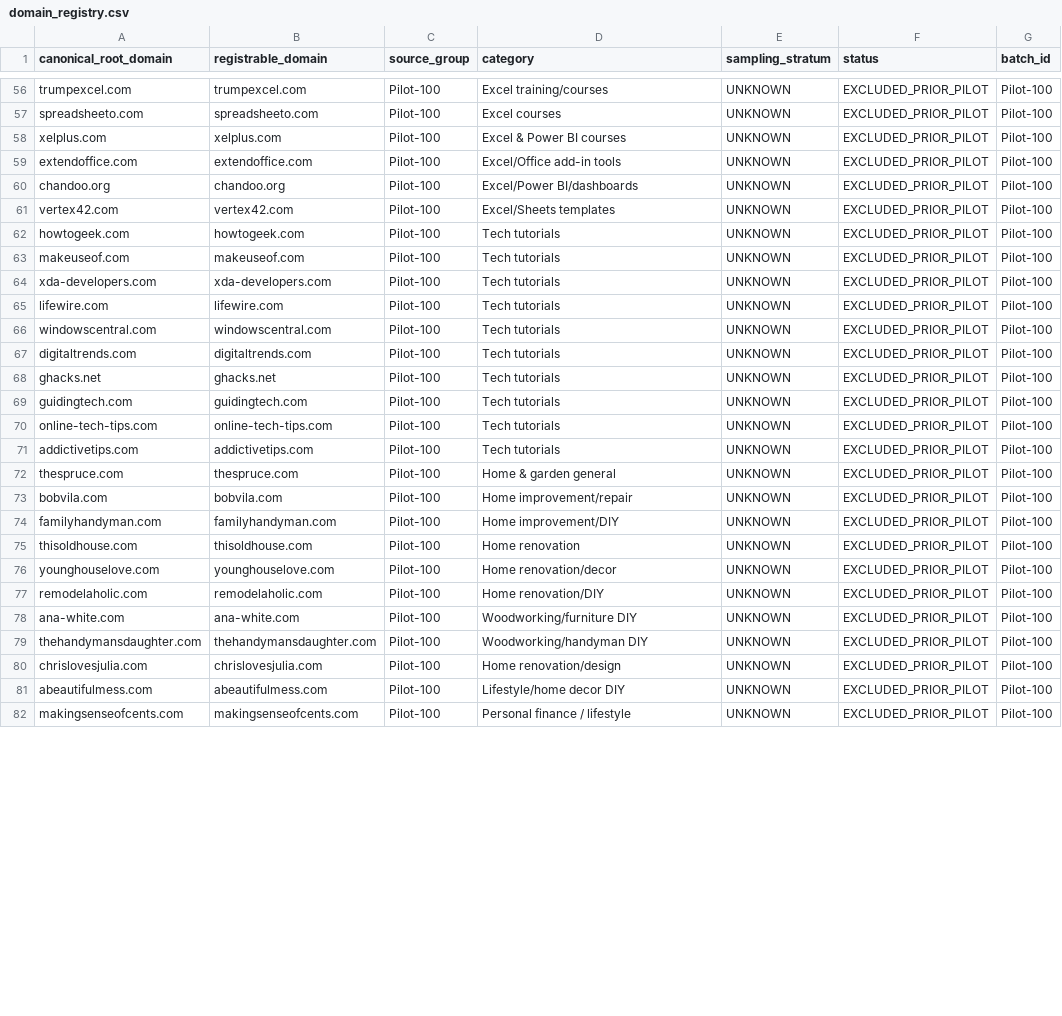
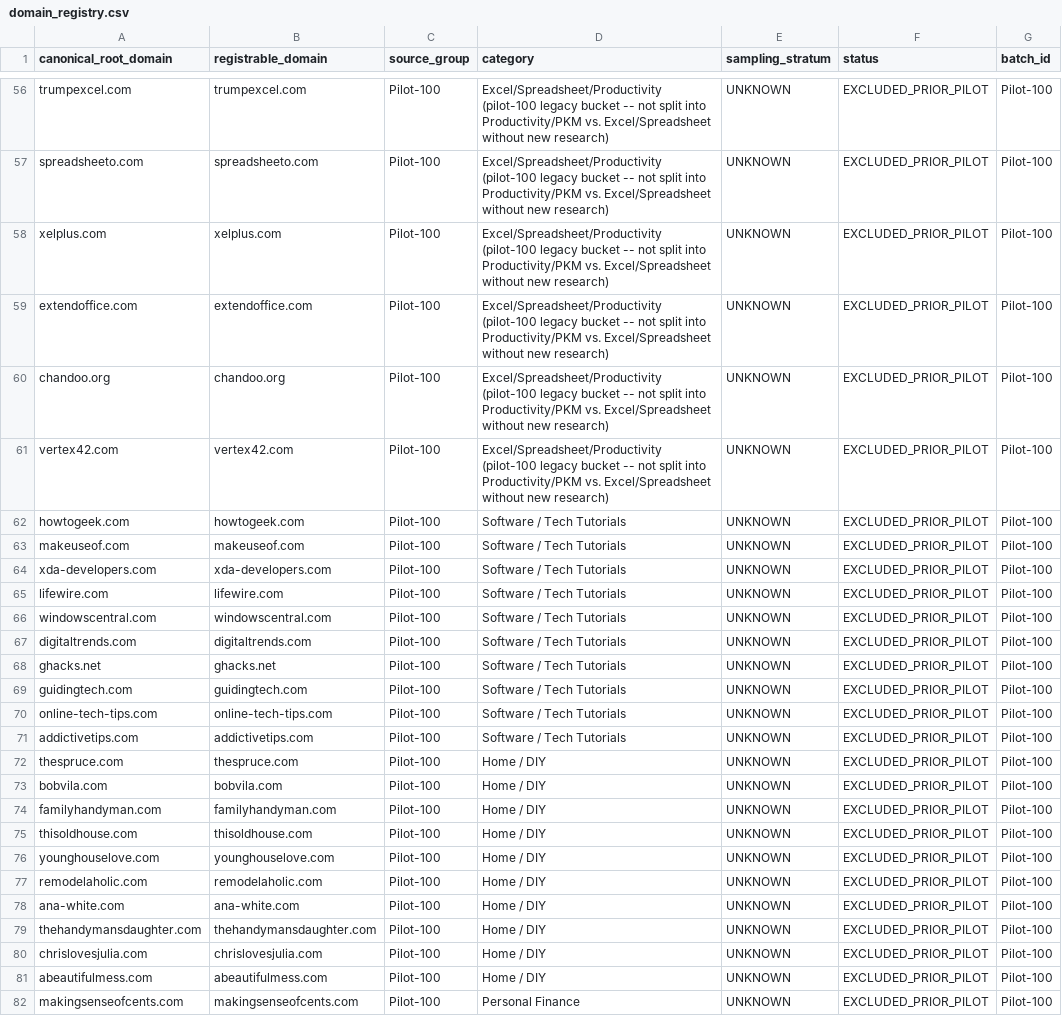
Before and after one commit to lyseok0906/excel-data-cleanup-pipeline, a CSV file: research/blog-monetization/registry/domain_registry.csv, drawn as a sheet; only a part is shown, gaps mark what is left out; the diff covers the shown part only; the diff names each change by its address in the sheet, - before the commit and + after, or states it on an @@ line.

Commit message:
GPT review of 13a383d: fold content_scale_proxy into evidence groups, finalize 11-category taxonomy, fix registry category seeding, gate merge before commit in wave_coordinator, expectedFailure PSL test

```diff
--- a/research/blog-monetization/registry/domain_registry.csv
+++ b/research/blog-monetization/registry/domain_registry.csv
-D56 (category): Excel training/courses
+D56 (category): Excel/Spreadsheet/Productivity (pilot-100 legacy bucket -- not split into Productivity/PKM vs. Excel/Spreadsheet without new research)
-D57 (category): Excel courses
+D57 (category): Excel/Spreadsheet/Productivity (pilot-100 legacy bucket -- not split into Productivity/PKM vs. Excel/Spreadsheet without new research)
-D58 (category): Excel & Power BI courses
+D58 (category): Excel/Spreadsheet/Productivity (pilot-100 legacy bucket -- not split into Productivity/PKM vs. Excel/Spreadsheet without new research)
-D59 (category): Excel/Office add-in tools
+D59 (category): Excel/Spreadsheet/Productivity (pilot-100 legacy bucket -- not split into Productivity/PKM vs. Excel/Spreadsheet without new research)
-D60 (category): Excel/Power BI/dashboards
+D60 (category): Excel/Spreadsheet/Productivity (pilot-100 legacy bucket -- not split into Productivity/PKM vs. Excel/Spreadsheet without new research)
-D61 (category): Excel/Sheets templates
+D61 (category): Excel/Spreadsheet/Productivity (pilot-100 legacy bucket -- not split into Productivity/PKM vs. Excel/Spreadsheet without new research)
-D62:D71 (category): Tech tutorials
+D62:D71 (category): Software / Tech Tutorials
-D72 (category): Home & garden general
+D72 (category): Home / DIY
-D73 (category): Home improvement/repair
+D73 (category): Home / DIY
-D74 (category): Home improvement/DIY
+D74 (category): Home / DIY
-D75 (category): Home renovation
+D75 (category): Home / DIY
-D76 (category): Home renovation/decor
+D76 (category): Home / DIY
-D77 (category): Home renovation/DIY
+D77 (category): Home / DIY
-D78 (category): Woodworking/furniture DIY
+D78 (category): Home / DIY
-D79 (category): Woodworking/handyman DIY
+D79 (category): Home / DIY
-D80 (category): Home renovation/design
+D80 (category): Home / DIY
-D81 (category): Lifestyle/home decor DIY
+D81 (category): Home / DIY
-D82 (category): Personal finance / lifestyle
+D82 (category): Personal Finance
```
Also changed, not shown: 120 edited cells elsewhere in this file, research/blog-monetization/validation/a0_phase2_40.csv, research/blog-monetization/validation/validation_50_v2.csv, 12 other files.
